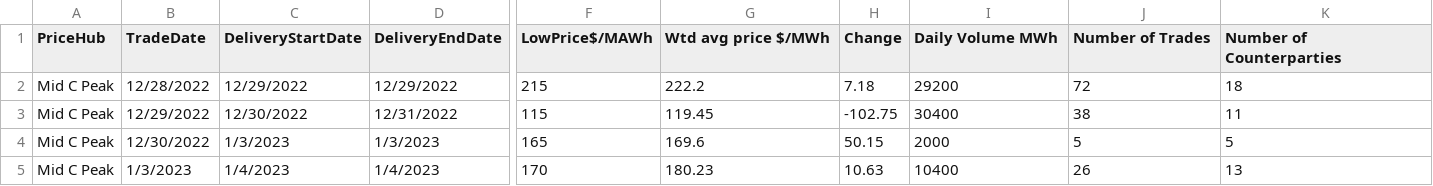
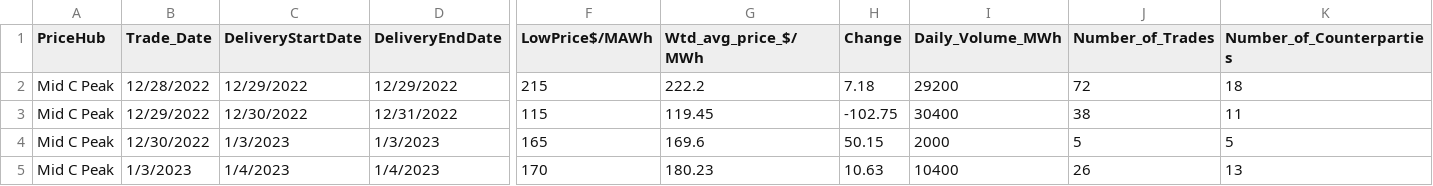
Before and after one commit to mariabeatrizaguilar/energy, a CSV file: ice_electric-20231.csv, drawn as a sheet; only a part is shown, gaps mark what is left out; the diff names each change by its address in the sheet, - before the commit and + after, or states it on an @@ line.

Commit message:
Update ice_electric-20231.csv

```diff
--- a/ice_electric-20231.csv
+++ b/ice_electric-20231.csv
-B1: TradeDate
+B1: Trade_Date
-G1: Wtd avg price $/MWh
+G1: Wtd_avg_price_$/MWh
-I1: Daily Volume MWh
+I1: Daily_Volume_MWh
-J1: Number of Trades
+J1: Number_of_Trades
-K1: Number of Counterparties
+K1: Number_of_Counterparties
```
